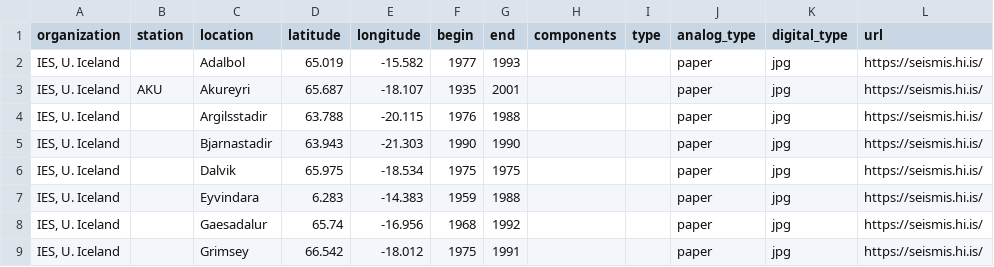
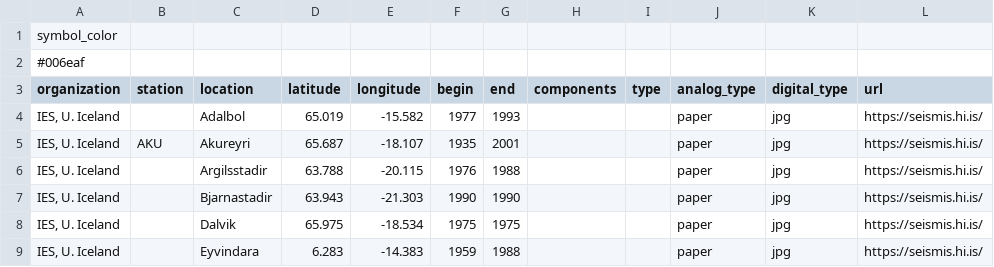
Before and after one commit to legacy-seismic-data/legacy-seismic-data.github.io, a CSV file: station_data/IES, U. Iceland.csv, drawn as a sheet; only a part is shown; the shorter side is filled out with more unchanged rows.

Commit message:
Adds color to country wide networks

```diff
--- a/station_data/IES, U. Iceland.csv
+++ b/station_data/IES, U. Iceland.csv
@@ -1 +1,3 @@
+symbol_color
+#006eaf
 organization,station,location,latitude,longitude,begin,end,components,type,analog_type,digital_type,url
```
Also changed, not shown: station_data/CNSN.csv, station_data/ERI, U. Tokyo.csv, 5 other files.
